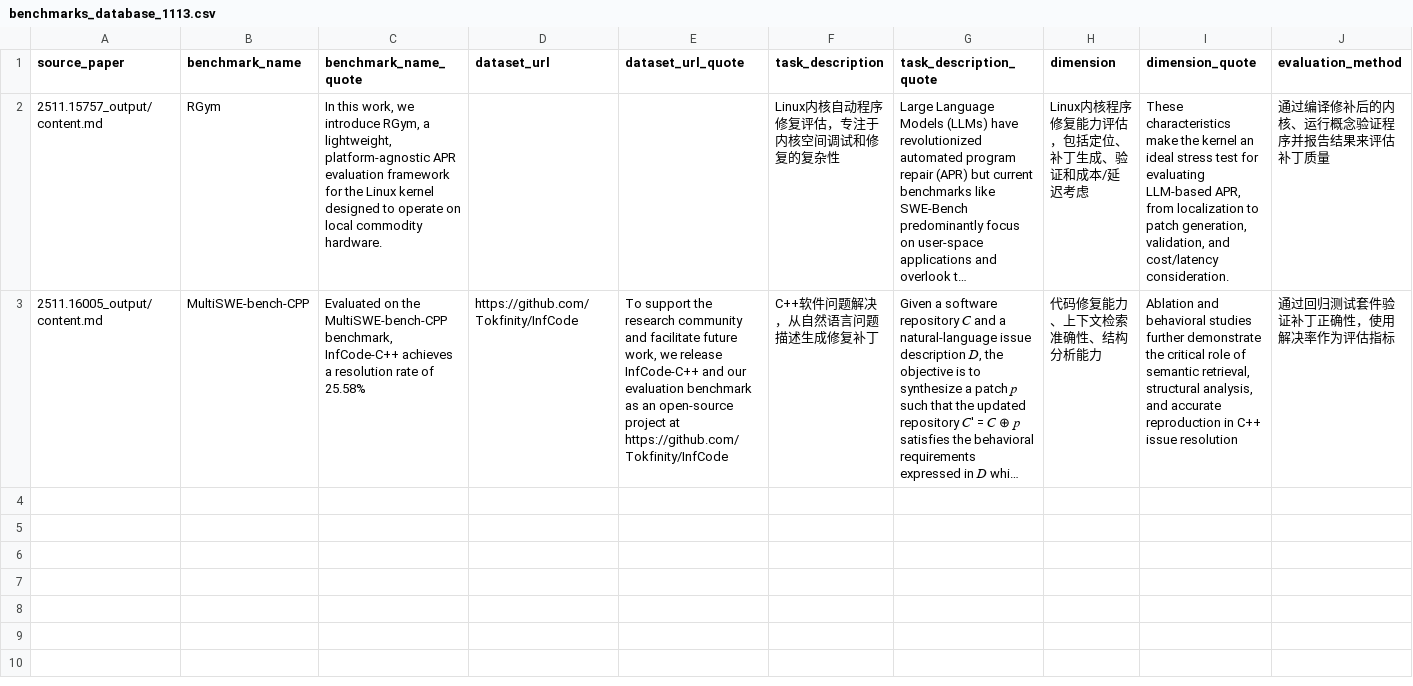
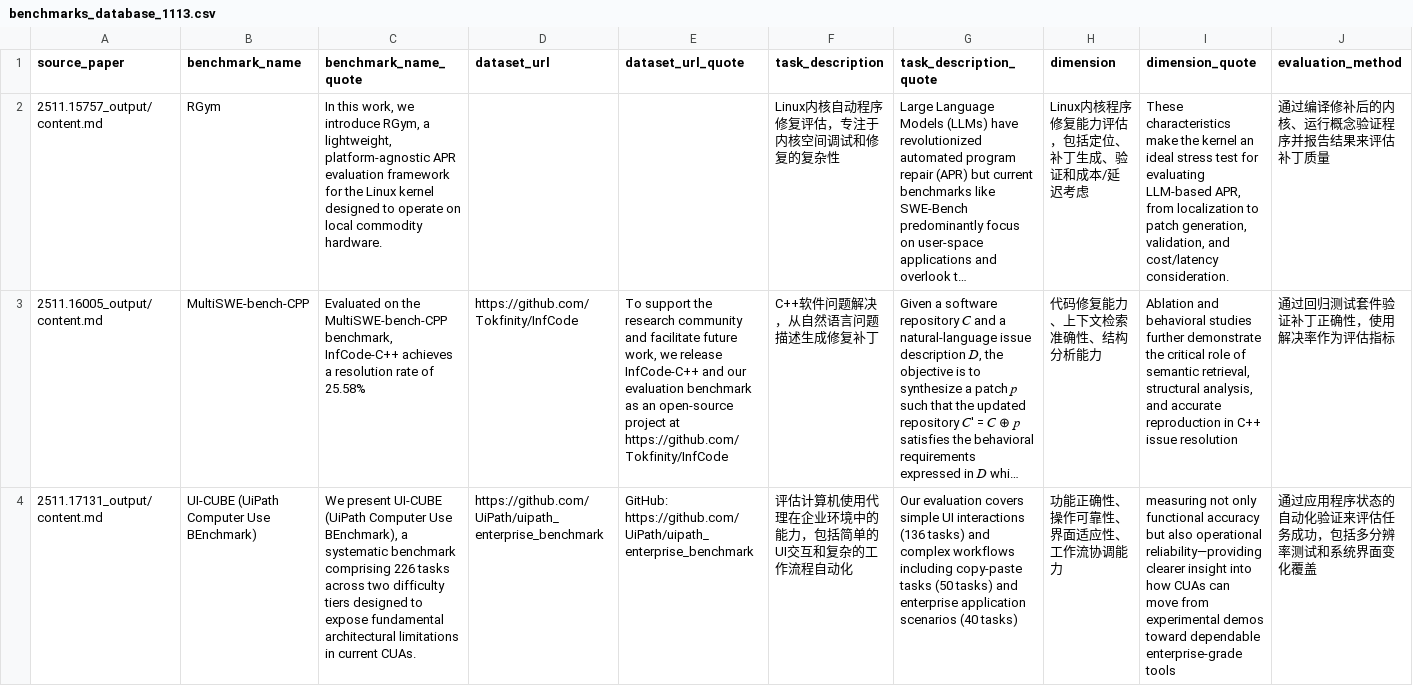
Before and after one commit to kasiforce/Extract_dataset, a CSV file: results/benchmarks_database_1113.csv, drawn as a sheet; only a part is shown; long unchanged cells end in …; rows hold the shown columns only; the diff names each change by its address in the sheet, - before the commit and + after, or states it on an @@ line.

Commit message:
Github Action Automatic Update Arxiv Papers

```diff
--- a/results/benchmarks_database_1113.csv
+++ b/results/benchmarks_database_1113.csv
+row 4: 2511.17131_output/content.md | UI-CUBE (UiPath Computer Use BEnchmark) | We present UI-CUBE (UiPath Computer Use BEnchmark), a systematic benchmark comprising 226 tasks across two difficulty tiers designed to expose fundamental architectural limitations in current CUAs. | https://github.com/UiPath/uipath_enterprise_benchmark | GitHub: https://github.com/UiPath/uipath_enterprise_benchmark | 评估计算机使用代理在企业环境中的能力，包括简单的UI交互和复杂的工作流程自动化 | Our evaluation covers simple UI interactions (136 tasks) and complex workflows including copy-paste tasks (50 tasks) and enterprise application scenarios (40 tasks) | 功能正确性、操作可靠性、界面适应性、工作流协调能力 | measuring not only functional accuracy but also operational reliability—providing clearer insight into how CUAs can move from experimental demos toward dependable enterprise-grade tools | 通过应用程序状态的自动化验证来评估任务成功，包括多分辨率测试和系统界面变化覆盖
```
Also changed, not shown: 2 other files.
